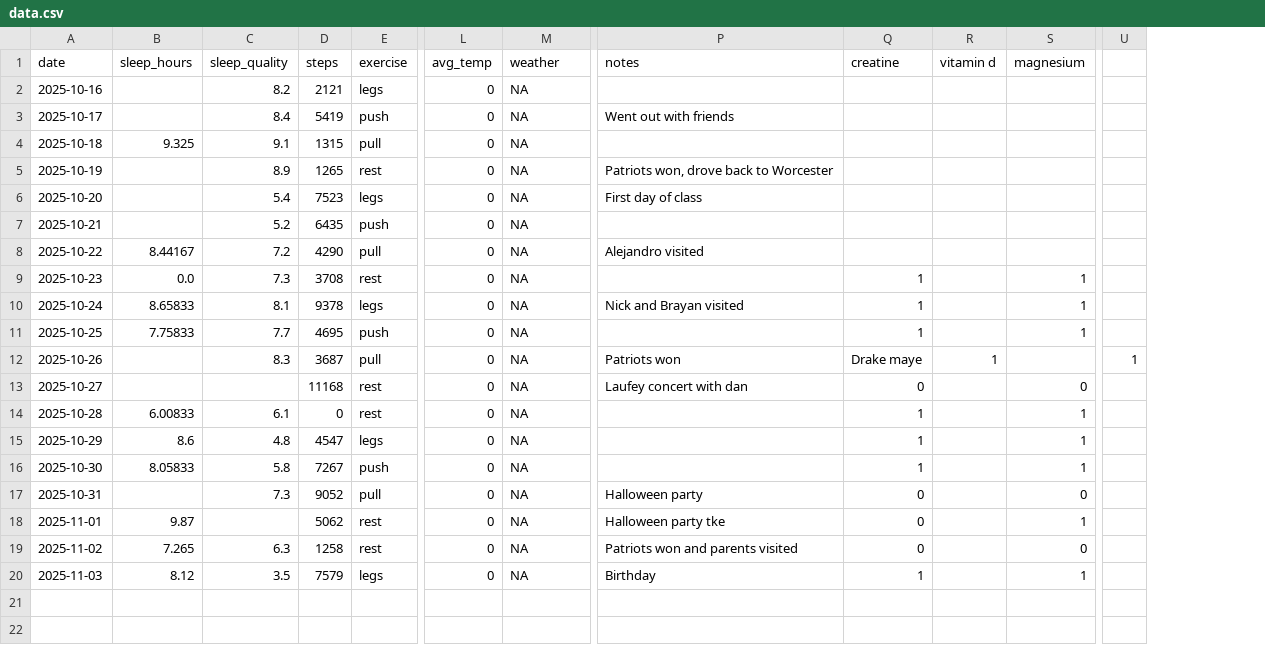
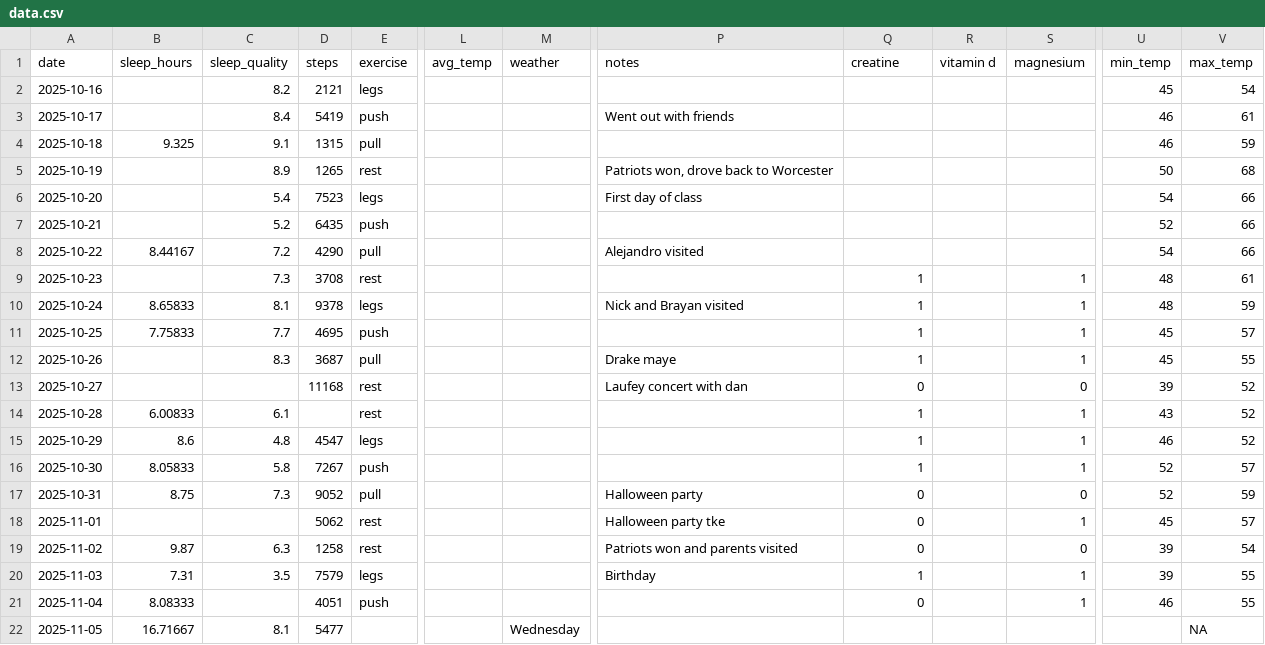
Before and after one commit to brycekassiotis/personal-analytics, a CSV file: data/data.csv, drawn as a sheet; only a part is shown, gaps mark what is left out; removed rows and columns are numbered as before the commit, all else as after; rows hold the shown columns only; the diff names each change by its address in the sheet, - before the commit and + after, or states it on an @@ line.

```diff
--- a/data/data.csv
+++ b/data/data.csv
-column U, row 12: 1
+column U (min_temp), rows 2-20: 45 | 46 | 46 | 50 | 54 | 52 | 54 | 48 | 48 | 45 | 45 | 39 | 43 | 46 | 52 | 52 | 45 | 39 | 39
+column V (max_temp), rows 2-20: 54 | 61 | 59 | 68 | 66 | 66 | 66 | 61 | 59 | 57 | 55 | 52 | 52 | 52 | 57 | 59 | 57 | 54 | 55
-L2:L20 (avg_temp): 0
+L2:L20 (avg_temp): (empty)
-M2:M20 (weather): NA
+M2:M20 (weather): (empty)
-B9 (sleep_hours): 0.0
+B9 (sleep_hours): (empty)
-P12 (notes): Patriots won
+P12 (notes): Drake maye
-Q12 (creatine): Drake maye
+Q12 (creatine): 1
-R12 (vitamin d): 1
+R12 (vitamin d): (empty)
-S12 (magnesium): (empty)
+S12 (magnesium): 1
-D14 (steps): 0
+D14 (steps): (empty)
-B17 (sleep_hours): (empty)
+B17 (sleep_hours): 8.75
-B18 (sleep_hours): 9.87
+B18 (sleep_hours): (empty)
-B19 (sleep_hours): 7.265
+B19 (sleep_hours): 9.87
-B20 (sleep_hours): 8.12
+B20 (sleep_hours): 7.31
+row 21: 2025-11-04 | 8.08333 |  | 4051 | push |  |  |  | 0 |  | 1 | 46 | 55
+row 22: 2025-11-05 | 16.71667 | 8.1 | 5477 |  |  | Wednesday |  |  |  |  |  | NA
```
Also changed, not shown: 6 other files.
